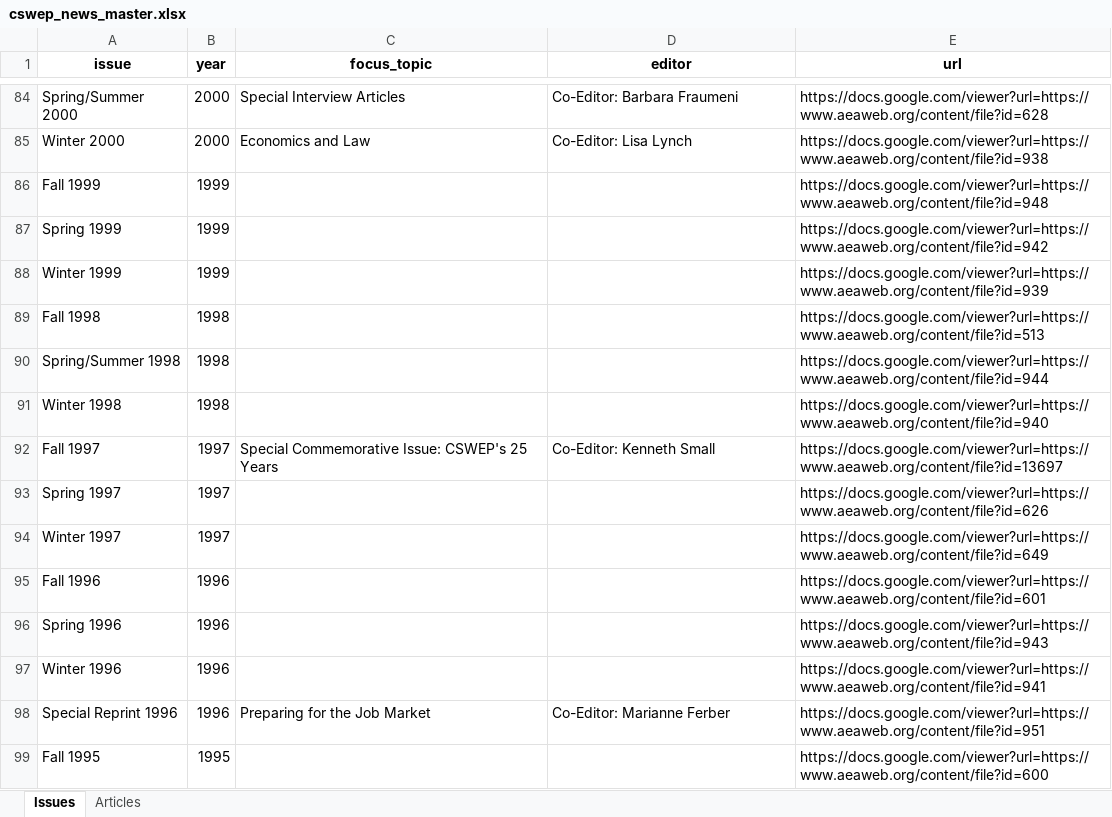
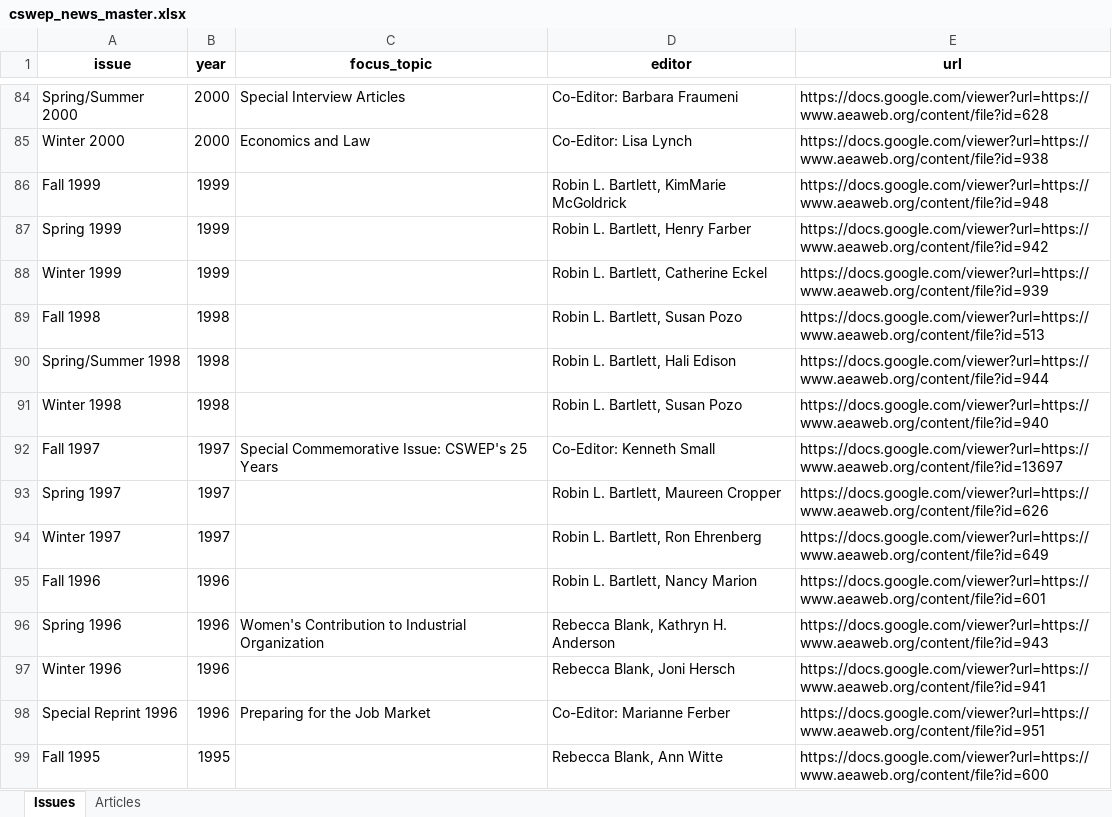
Before and after one commit to profpieters/CSWEP_News, an Excel workbook: cswep_news_master.xlsx, sheet Issues, drawn as a sheet; only a part is shown, gaps mark what is left out; values as stored, in another font and other column widths than the file's, no borders; the diff covers the shown part only; the diff names each change by its address in the sheet, - before the commit and + after, or states it on an @@ line.

```diff
--- a/cswep_news_master.xlsx (sheet Issues)
+++ b/cswep_news_master.xlsx (sheet Issues)
-D86 (editor): (empty)
+D86 (editor): Robin L. Bartlett, KimMarie McGoldrick
-D87 (editor): (empty)
+D87 (editor): Robin L. Bartlett, Henry Farber
-D88 (editor): (empty)
+D88 (editor): Robin L. Bartlett, Catherine Eckel
-D89 (editor): (empty)
+D89 (editor): Robin L. Bartlett, Susan Pozo
-D90 (editor): (empty)
+D90 (editor): Robin L. Bartlett, Hali Edison
-D91 (editor): (empty)
+D91 (editor): Robin L. Bartlett, Susan Pozo
-D93 (editor): (empty)
+D93 (editor): Robin L. Bartlett, Maureen Cropper
-D94 (editor): (empty)
+D94 (editor): Robin L. Bartlett, Ron Ehrenberg
-D95 (editor): (empty)
+D95 (editor): Robin L. Bartlett, Nancy Marion
-C96 (focus_topic): (empty)
+C96 (focus_topic): Women's Contribution to Industrial Organization
-D96 (editor): (empty)
+D96 (editor): Rebecca Blank, Kathryn H. Anderson
-D97 (editor): (empty)
+D97 (editor): Rebecca Blank, Joni Hersch
-D99 (editor): (empty)
+D99 (editor): Rebecca Blank, Ann Witte
```
Also changed, not shown: 73 edited cells elsewhere in this sheet, sheet Articles, 3 other files.
